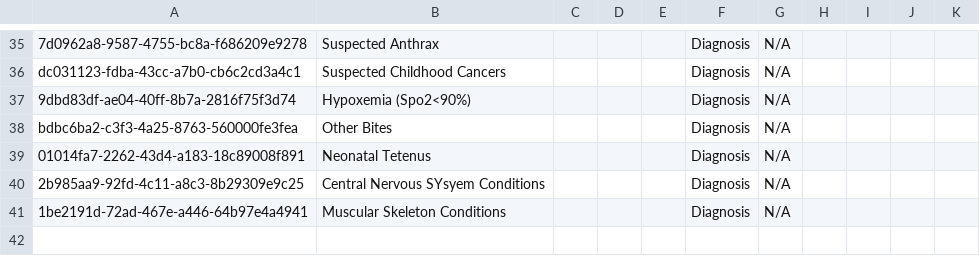
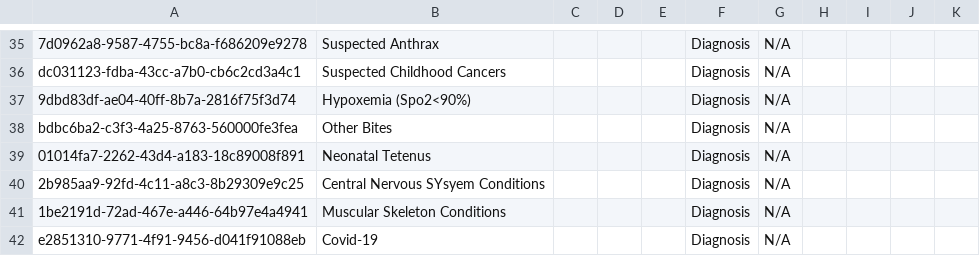
Before and after one commit to IES-VPS-Projects/hmis-metadata, a CSV file: configuration/concepts/concept_diagnosis.csv, drawn as a sheet; only a part is shown, gaps mark what is left out; the diff names each change by its address in the sheet, - before the commit and + after, or states it on an @@ line.

Commit message:
Add covid-19 concepts (#4)

```diff
--- a/configuration/concepts/concept_diagnosis.csv
+++ b/configuration/concepts/concept_diagnosis.csv
+row 42: e2851310-9771-4f91-9456-d041f91088eb | Covid-19 |  |  |  | Diagnosis | N/A
```
Also changed, not shown: configuration/concepts/concept_diagnosis_set_unclassified.csv.
